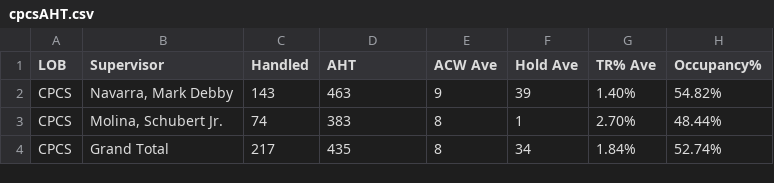
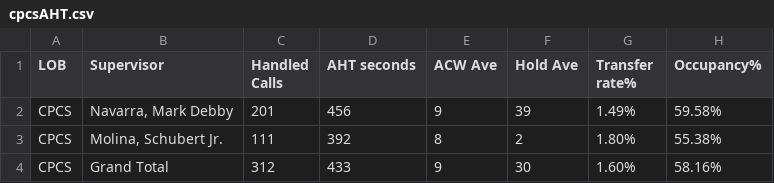
Before and after one commit to mosaicphl/caremoreproviderAHT, a CSV file: cpcsAHT.csv, drawn as a sheet.

```diff
--- a/cpcsAHT.csv
+++ b/cpcsAHT.csv
@@ -1,4 +1,4 @@
-LOB,Supervisor,Handled,AHT,ACW Ave,Hold Ave,TR% Ave,Occupancy%
-CPCS,"Navarra, Mark Debby",143,463,9,39,1.40%,54.82%
-CPCS,"Molina, Schubert Jr.",74,383,8,1,2.70%,48.44%
-CPCS,Grand Total,217,435,8,34,1.84%,52.74%
+LOB,Supervisor,Handled Calls ,AHT seconds,ACW Ave,Hold Ave,Transfer rate%,Occupancy%
+CPCS,"Navarra, Mark Debby",201,456,9,39,1.49%,59.58%
+CPCS,"Molina, Schubert Jr.",111,392,8,2,1.80%,55.38%
+CPCS,Grand Total,312,433,9,30,1.60%,58.16%
```
Also changed, not shown: cpcs.csv.
